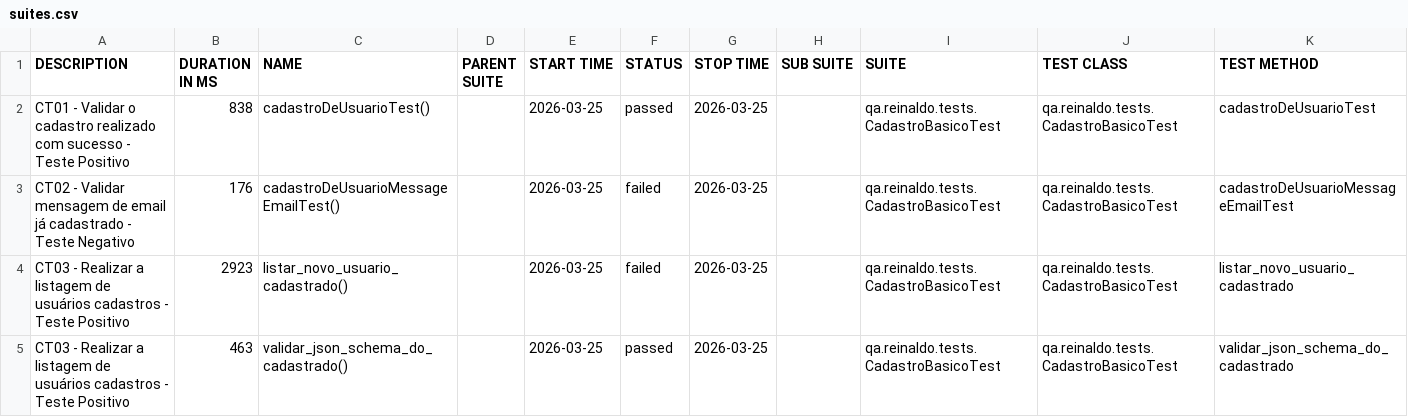
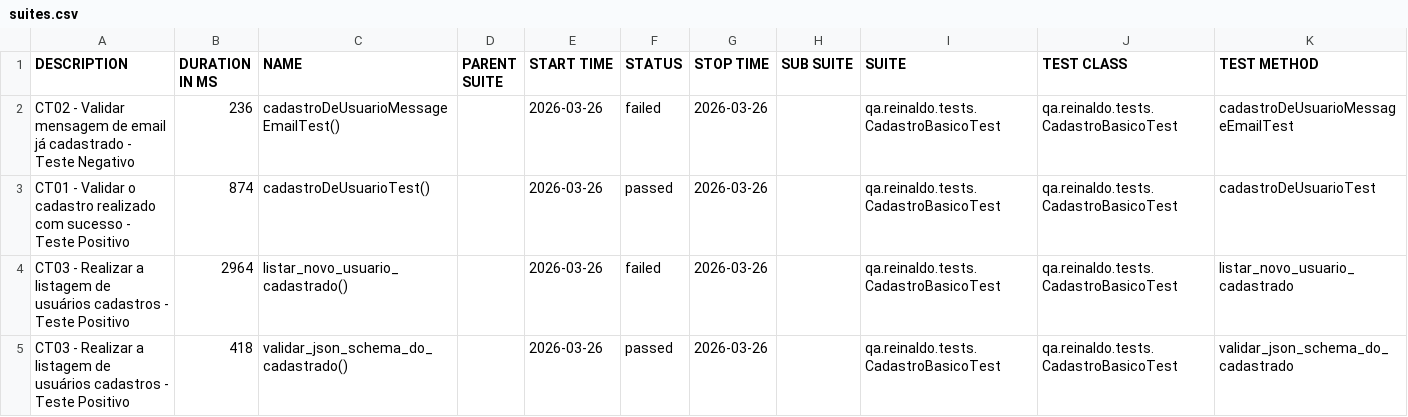
Before and after one commit to reinaldorossetti/rest-assured-kotlin, a CSV file: data/suites.csv, drawn as a sheet.

```diff
--- a/data/suites.csv
+++ b/data/suites.csv
@@ -1,5 +1,5 @@
 "DESCRIPTION","DURATION IN MS","NAME","PARENT SUITE","START TIME","STATUS","STOP TIME","SUB SUITE","SUITE","TEST CLASS","TEST METHOD"
-"CT01 - Validar o cadastro realizado com sucesso - Teste Positivo","838","cadastroDeUsuarioTest()","","2026-03-25","passed","2026-03-25","","qa.reinaldo.tests.CadastroBasicoTest","qa.reinaldo.tests.CadastroBasicoTest","cadastroDeUsuarioTest"
-"CT02 - Validar mensagem de email já cadastrado - Teste Negativo","176","cadastroDeUsuarioMessageEmailTest()","","2026-03-25","failed","2026-03-25","","qa.reinaldo.tests.CadastroBasicoTest","qa.reinaldo.tests.CadastroBasicoTest","cadastroDeUsuarioMessageEmailTest"
-"CT03 - Realizar a listagem de usuários cadastros - Teste Positivo","2923","listar_novo_usuario_cadastrado()","","2026-03-25","failed","2026-03-25","","qa.reinaldo.tests.CadastroBasicoTest","qa.reinaldo.tests.CadastroBasicoTest","listar_novo_usuario_cadastrado"
-"CT03 - Realizar a listagem de usuários cadastros - Teste Positivo","463","validar_json_schema_do_cadastrado()","","2026-03-25","passed","2026-03-25","","qa.reinaldo.tests.CadastroBasicoTest","qa.reinaldo.tests.CadastroBasicoTest","validar_json_schema_do_cadastrado"
+"CT02 - Validar mensagem de email já cadastrado - Teste Negativo","236","cadastroDeUsuarioMessageEmailTest()","","2026-03-26","failed","2026-03-26","","qa.reinaldo.tests.CadastroBasicoTest","qa.reinaldo.tests.CadastroBasicoTest","cadastroDeUsuarioMessageEmailTest"
+"CT01 - Validar o cadastro realizado com sucesso - Teste Positivo","874","cadastroDeUsuarioTest()","","2026-03-26","passed","2026-03-26","","qa.reinaldo.tests.CadastroBasicoTest","qa.reinaldo.tests.CadastroBasicoTest","cadastroDeUsuarioTest"
+"CT03 - Realizar a listagem de usuários cadastros - Teste Positivo","2964","listar_novo_usuario_cadastrado()","","2026-03-26","failed","2026-03-26","","qa.reinaldo.tests.CadastroBasicoTest","qa.reinaldo.tests.CadastroBasicoTest","listar_novo_usuario_cadastrado"
+"CT03 - Realizar a listagem de usuários cadastros - Teste Positivo","418","validar_json_schema_do_cadastrado()","","2026-03-26","passed","2026-03-26","","qa.reinaldo.tests.CadastroBasicoTest","qa.reinaldo.tests.CadastroBasicoTest","validar_json_schema_do_cadastrado"
```
Also changed, not shown: 23 other files.
